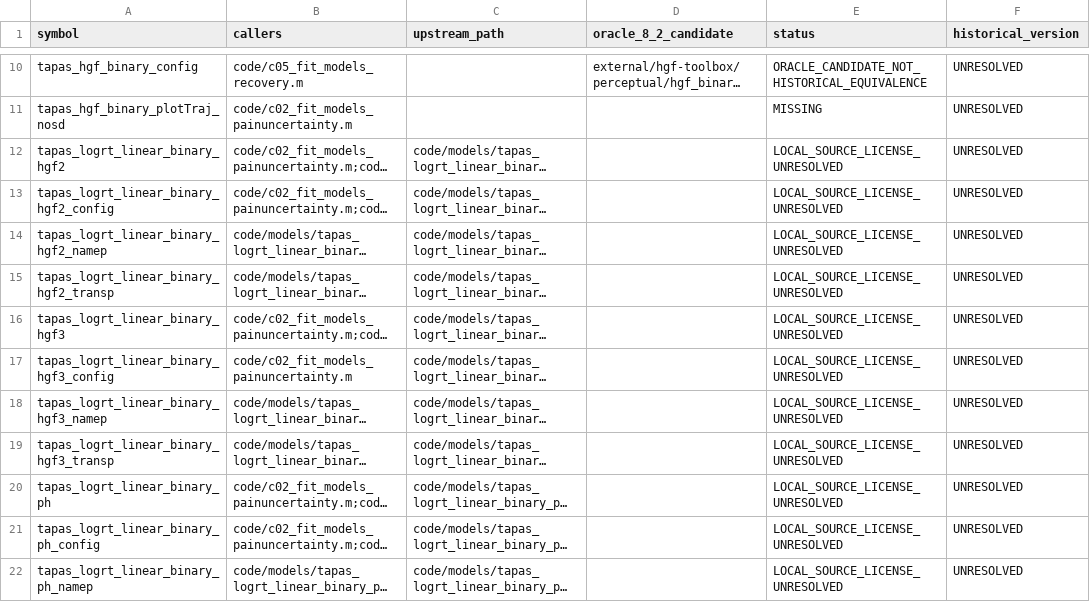
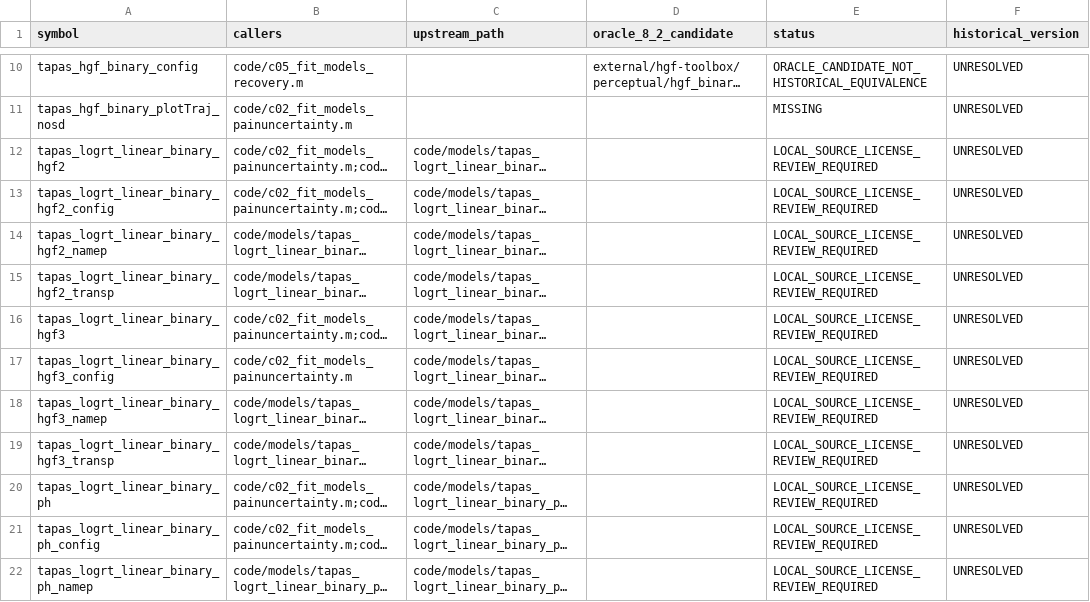
Before and after one commit to ahmadkhanloo/hgfx, a CSV file: paper/case_studies/pain_2025/dependency_inventory.csv, drawn as a sheet; only a part is shown, gaps mark what is left out; long unchanged cells end in …; the diff covers the shown part only; the diff names each change by its address in the sheet, - before the commit and + after, or states it on an @@ line.

Commit message:
paper: deliver evidence-bound Computational Statistics author-review package

```diff
--- a/paper/case_studies/pain_2025/dependency_inventory.csv
+++ b/paper/case_studies/pain_2025/dependency_inventory.csv
-E12:E22 (status): LOCAL_SOURCE_LICENSE_UNRESOLVED
+E12:E22 (status): LOCAL_SOURCE_LICENSE_REVIEW_REQUIRED
```
Also changed, not shown: 13 edited cells elsewhere in this file, 57 other files.
